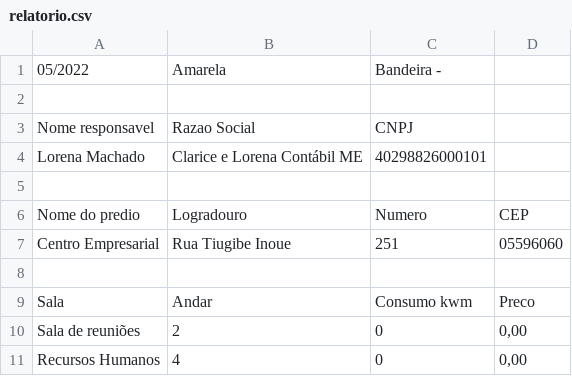
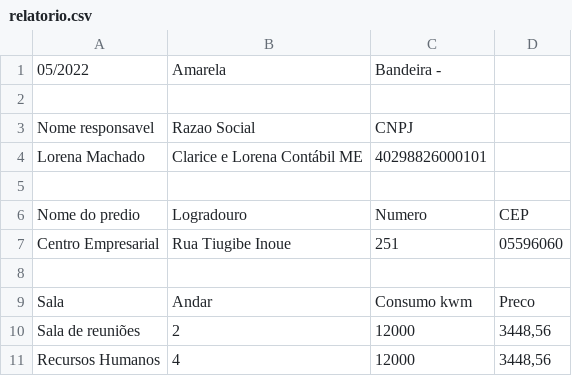
Before and after one commit to Grupo4-3ADSA/API-Register, a CSV file: register/relatorio.csv, drawn as a sheet.

```diff
--- a/register/relatorio.csv
+++ b/register/relatorio.csv
@@ -9,3 +9,3 @@ Centro Empresarial;Rua Tiugibe Inoue;251;05596060
 Sala;Andar;Consumo kwm;Preco
-Sala de reuniões;2;0;0,00
-Recursos Humanos;4;0;0,00
+Sala de reuniões;2;12000;3448,56
+Recursos Humanos;4;12000;3448,56
```
Also changed, not shown: 28 other files.
